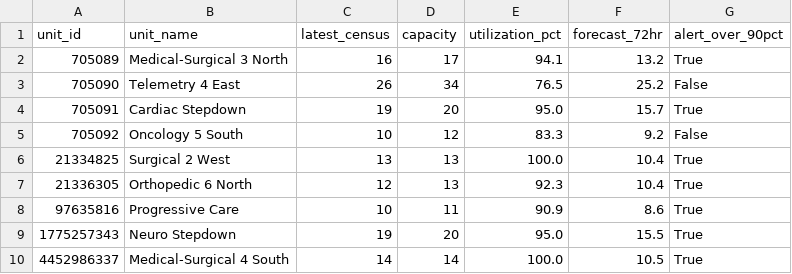
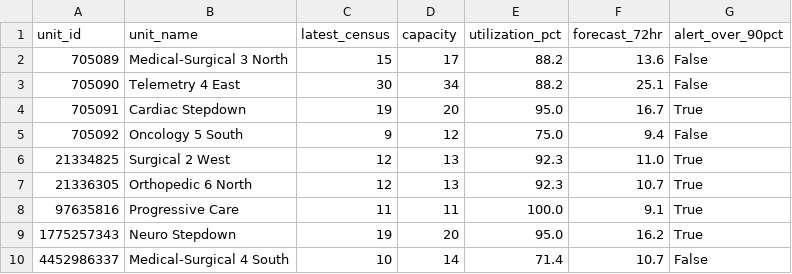
Before and after one commit to joshquigs11093/Nurse_Unit_Census_Prediction, a CSV file: outputs/tableau/executive_summary.csv, drawn as a sheet.

```diff
--- a/outputs/tableau/executive_summary.csv
+++ b/outputs/tableau/executive_summary.csv
@@ -1,10 +1,10 @@
 unit_id,unit_name,latest_census,capacity,utilization_pct,forecast_72hr,alert_over_90pct
-705089,Medical-Surgical 3 North,16,17,94.1,13.2,True
-705090,Telemetry 4 East,26,34,76.5,25.2,False
-705091,Cardiac Stepdown,19,20,95.0,15.7,True
-705092,Oncology 5 South,10,12,83.3,9.2,False
-21334825,Surgical 2 West,13,13,100.0,10.4,True
-21336305,Orthopedic 6 North,12,13,92.3,10.4,True
-97635816,Progressive Care,10,11,90.9,8.6,True
-1775257343,Neuro Stepdown,19,20,95.0,15.5,True
-4452986337,Medical-Surgical 4 South,14,14,100.0,10.5,True
+705089,Medical-Surgical 3 North,15,17,88.2,13.6,False
+705090,Telemetry 4 East,30,34,88.2,25.1,False
+705091,Cardiac Stepdown,19,20,95.0,16.7,True
+705092,Oncology 5 South,9,12,75.0,9.4,False
+21334825,Surgical 2 West,12,13,92.3,11.0,True
+21336305,Orthopedic 6 North,12,13,92.3,10.7,True
+97635816,Progressive Care,11,11,100.0,9.1,True
+1775257343,Neuro Stepdown,19,20,95.0,16.2,True
+4452986337,Medical-Surgical 4 South,10,14,71.4,10.7,False
```
Also changed, not shown: outputs/tableau/drift_history.csv, outputs/tableau/forecast_predictions.csv, 5 other files.
